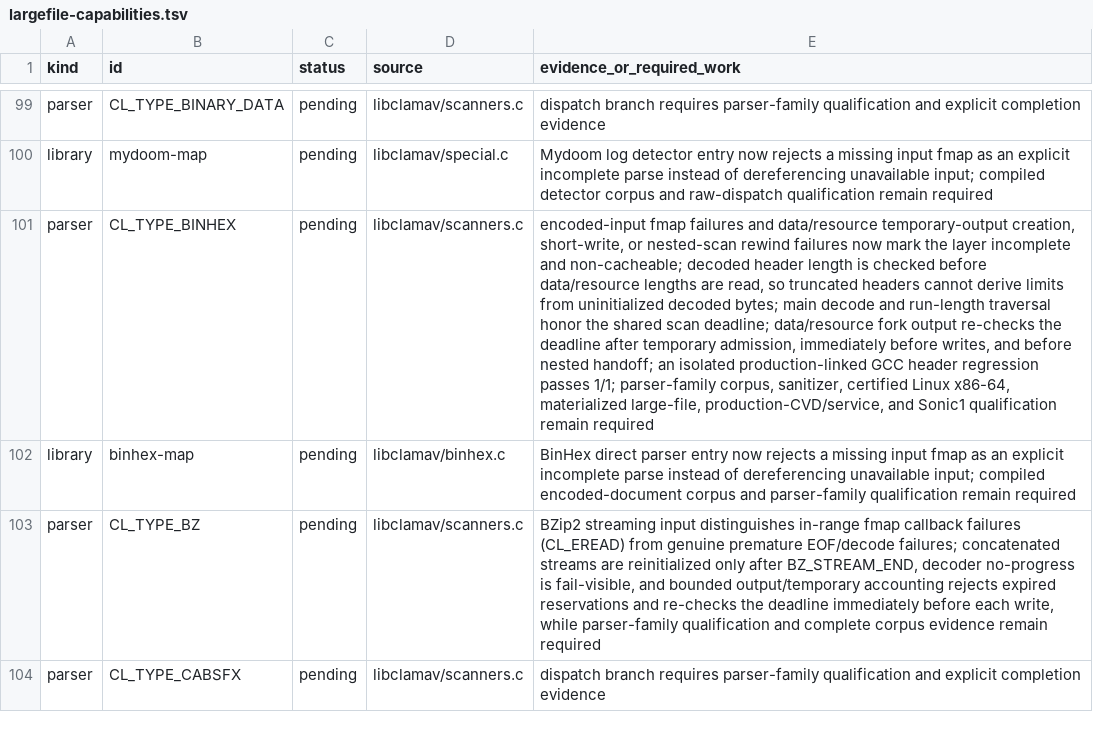
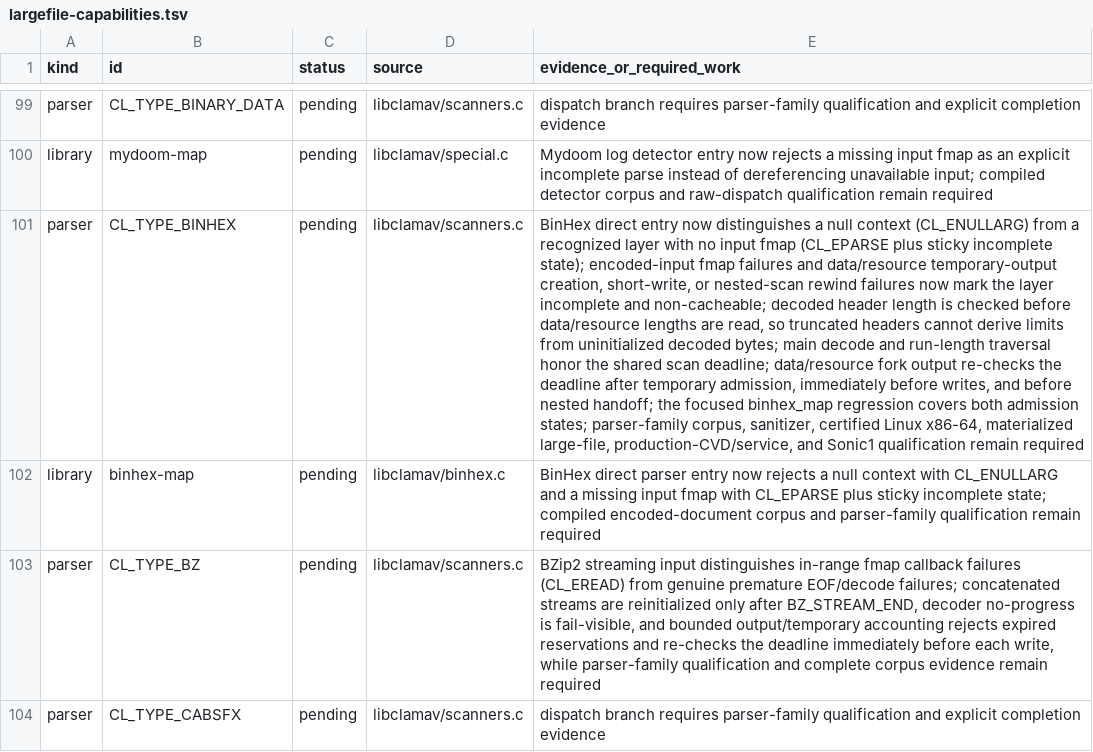
Before and after one commit to NeonGameStudios/ClamAV-32gb, a TSV file: docs/largefile-capabilities.tsv, drawn as a sheet; only a part is shown, gaps mark what is left out; the diff names each change by its address in the sheet, - before the commit and + after, or states it on an @@ line.

Commit message:
Normalize BinHex context admission

```diff
--- a/docs/largefile-capabilities.tsv
+++ b/docs/largefile-capabilities.tsv
-E101 (evidence_or_required_work): encoded-input fmap failures and data/resource temporary-output creation, short-write, or nested-scan rewind failures now mark the layer incomplete and non-cacheable; decoded header length is checked before data/resource lengths are read, so truncated headers cannot derive limits from uninitialized decoded bytes; main decode and run-length traversal honor the shared scan deadline; data/resource fork output re-checks the deadline after temporary admission, immediately before writes, and before nested handoff; an isolated production-linked GCC header regression passes 1/1; parser-family corpus,…
+E101 (evidence_or_required_work): BinHex direct entry now distinguishes a null context (CL_ENULLARG) from a recognized layer with no input fmap (CL_EPARSE plus sticky incomplete state); encoded-input fmap failures and data/resource temporary-output creation, short-write, or nested-scan rewind failures now mark the layer incomplete and non-cacheable; decoded header length is checked before data/resource lengths are read, so truncated headers cannot derive limits from uninitialized decoded bytes; main decode and run-length traversal honor the shared scan deadline; data/resource fork output re-checks the deadline after temporary admission, immediately before writes, and before nested handoff; the focused binhex_map regression covers both admission states; parser-family corpus,…
-E102 (evidence_or_required_work): …rejects a missing input fmap as an explicit incomplete parse instead of dereferencing unavailable input; compiled encoded-document…
+E102 (evidence_or_required_work): …rejects a null context with CL_ENULLARG and a missing input fmap with CL_EPARSE plus sticky incomplete state; compiled encoded-document…
```
Also changed, not shown: 6 other files.
